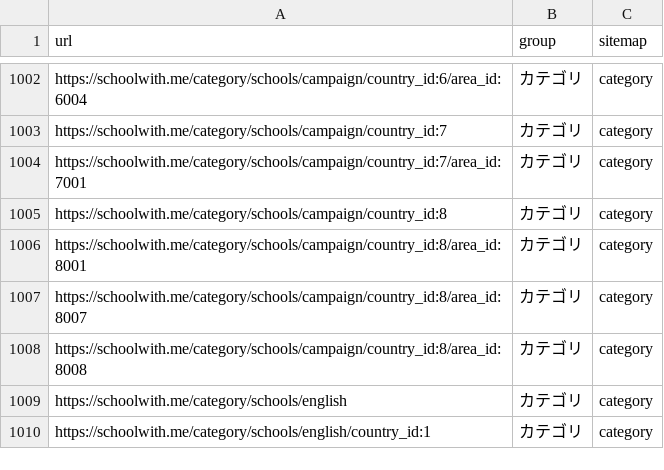
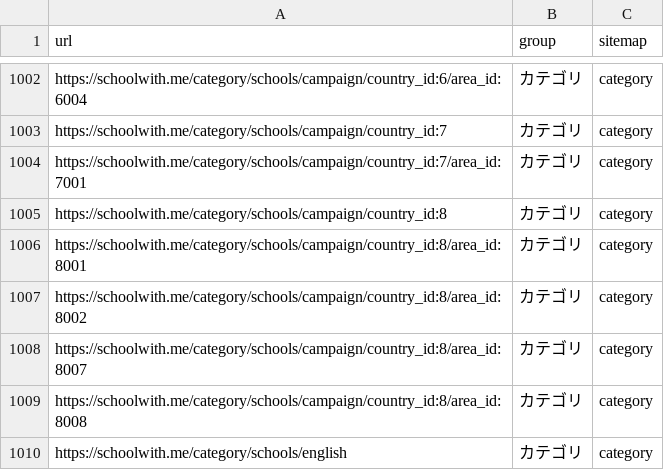
Before and after one commit to riku0704/sw-noindex-tracking, a CSV file: index_status/urls.csv, drawn as a sheet; only a part is shown, gaps mark what is left out; the shorter side is filled out with more unchanged rows.

```diff
--- a/index_status/urls.csv
+++ b/index_status/urls.csv
@@ -1006,2 +1006,3 @@ https://schoolwith.me/category/schools/campaign/country_id:8,カテゴリ,catego
 https://schoolwith.me/category/schools/campaign/country_id:8/area_id:8001,カテゴリ,category
+https://schoolwith.me/category/schools/campaign/country_id:8/area_id:8002,カテゴリ,category
 https://schoolwith.me/category/schools/campaign/country_id:8/area_id:8007,カテゴリ,category
```
Also changed, not shown: docs/index-status/problems.csv, index_status/daily.csv, 5 other files.
